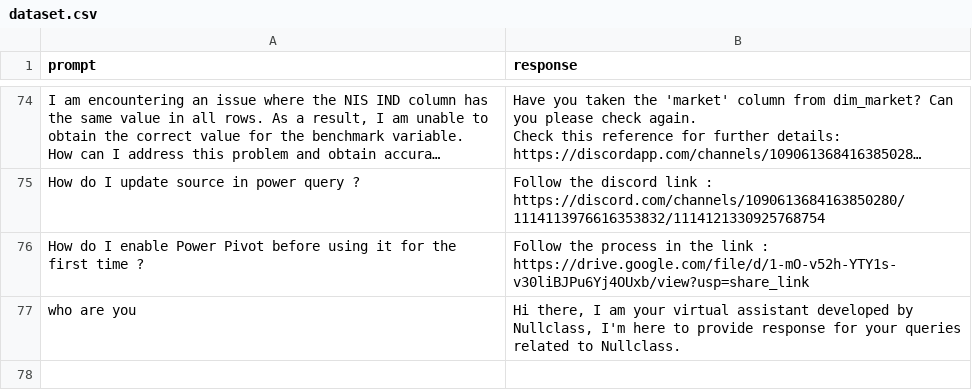
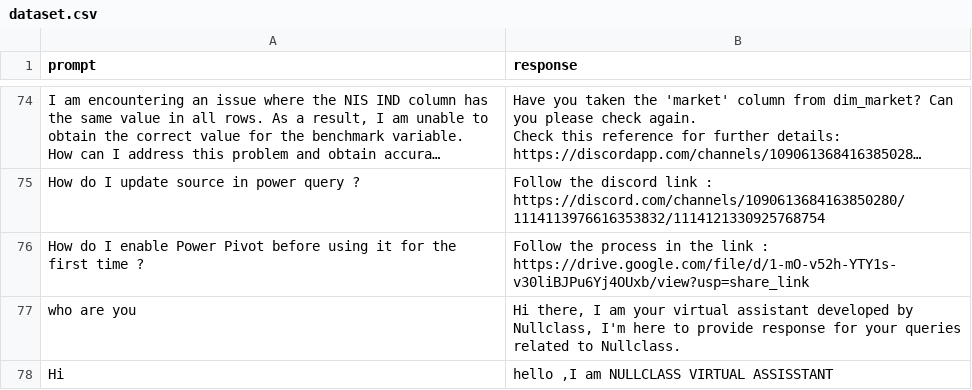
Before and after one commit to Ankit2004meena/chatbot, a CSV file: chatbot/dataset/dataset.csv, drawn as a sheet; only a part is shown, gaps mark what is left out; long unchanged cells end in …; the diff names each change by its address in the sheet, - before the commit and + after, or states it on an @@ line.

Commit message:
HI UPDATE

```diff
--- a/chatbot/dataset/dataset.csv
+++ b/chatbot/dataset/dataset.csv
+row 78: Hi | hello ,I am NULLCLASS VIRTUAL ASSISSTANT
```
